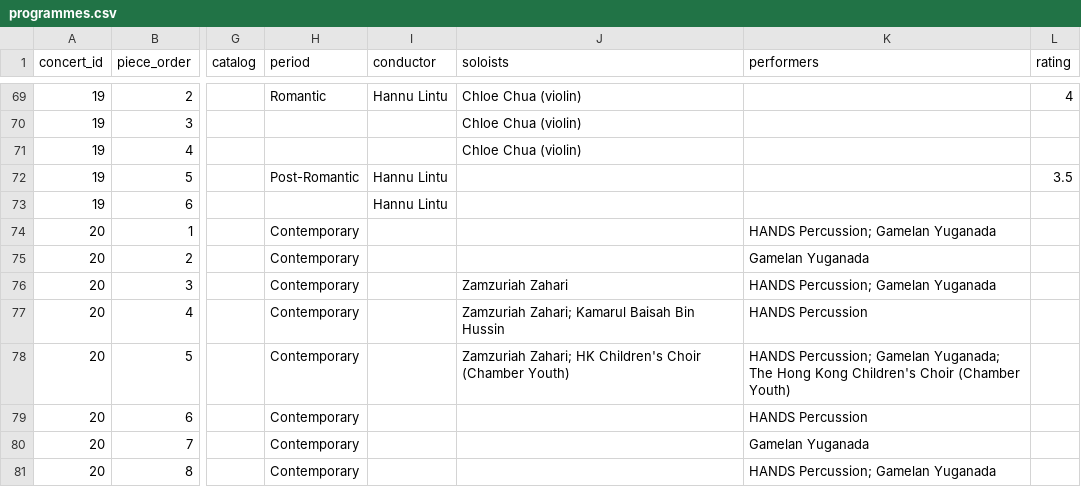
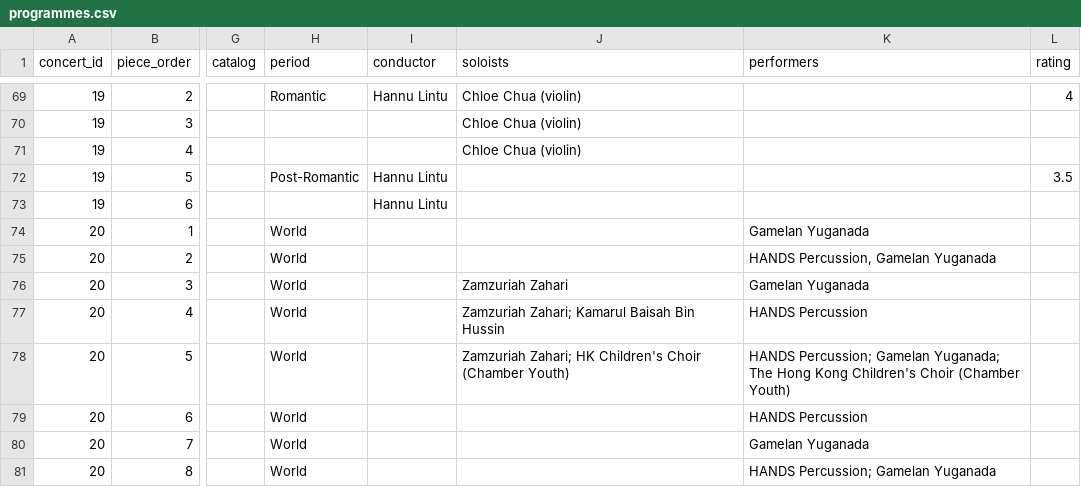
Before and after one commit to lyzy/concert-log, a CSV file: data/programmes.csv, drawn as a sheet; only a part is shown, gaps mark what is left out; the diff names each change by its address in the sheet, - before the commit and + after, or states it on an @@ line.

Commit message:
feat: add classical-only toggle and World period

```diff
--- a/data/programmes.csv
+++ b/data/programmes.csv
-H74:H81 (period): Contemporary
+H74:H81 (period): World
-K74 (performers): HANDS Percussion; Gamelan Yuganada
+K74 (performers): Gamelan Yuganada
-K75 (performers): Gamelan Yuganada
+K75 (performers): HANDS Percussion, Gamelan Yuganada
-K76 (performers): HANDS Percussion; Gamelan Yuganada
+K76 (performers): Gamelan Yuganada
```
Also changed, not shown: data/concerts.csv, 10 other files.
